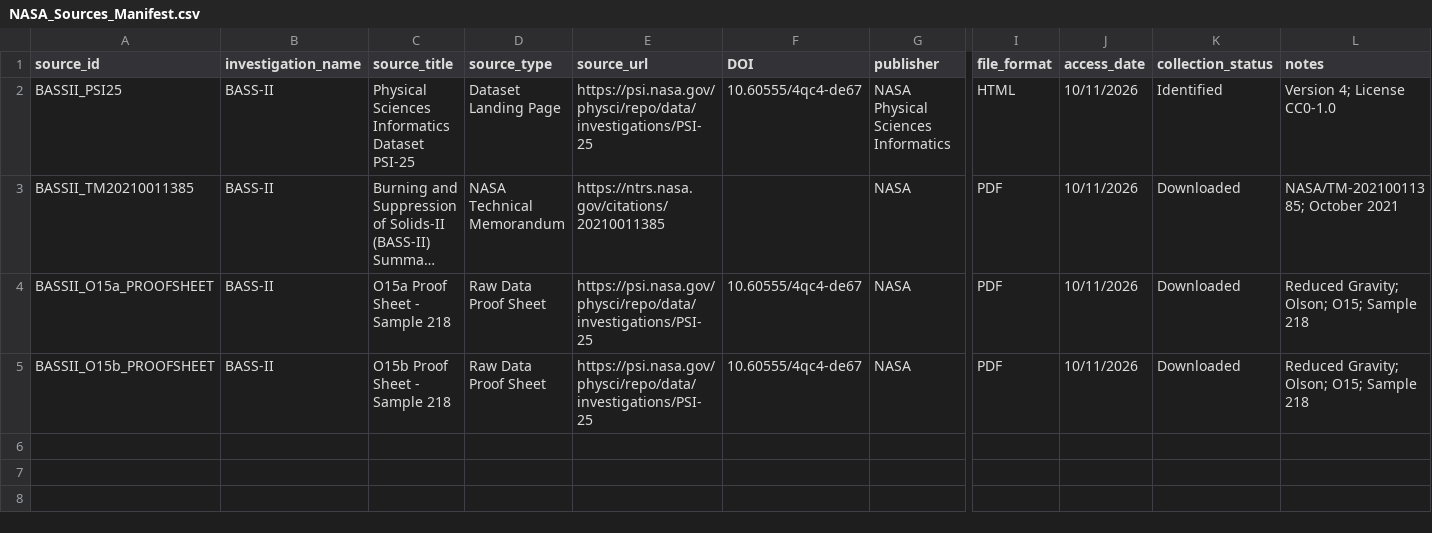
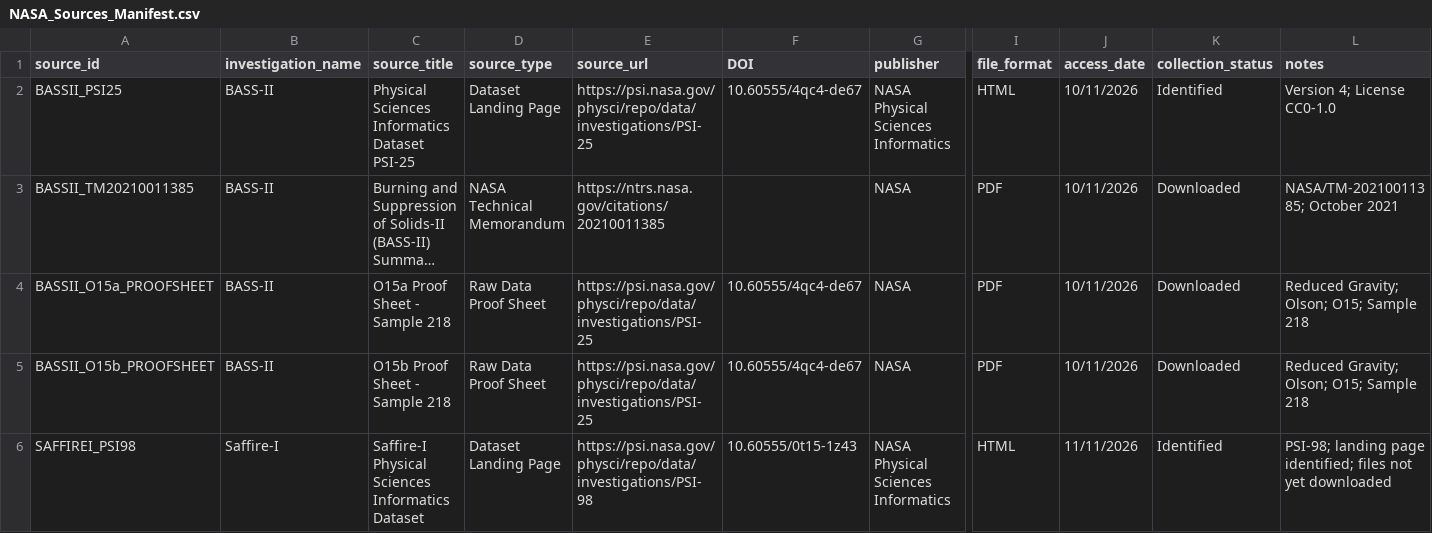
Before and after one commit to mariam-29/FlameFall, a CSV file: 01_NASA_Data_Collection/01_Source_Manifest/NASA_Sources_Manifest.csv, drawn as a sheet; only a part is shown, gaps mark what is left out; long unchanged cells end in …; rows hold the shown columns only; the diff names each change by its address in the sheet, - before the commit and + after, or states it on an @@ line.

Commit message:
Add Saffire-I source to manifest

```diff
--- a/01_NASA_Data_Collection/01_Source_Manifest/NASA_Sources_Manifest.csv
+++ b/01_NASA_Data_Collection/01_Source_Manifest/NASA_Sources_Manifest.csv
+row 6: SAFFIREI_PSI98 | Saffire-I | Saffire-I Physical Sciences Informatics Dataset | Dataset Landing Page | https://psi.nasa.gov/physci/repo/data/investigations/PSI-98 | 10.60555/0t15-1z43 | NASA Physical Sciences Informatics | HTML | 11/11/2026 | Identified | PSI-98; landing page identified; files not yet downloaded
```
